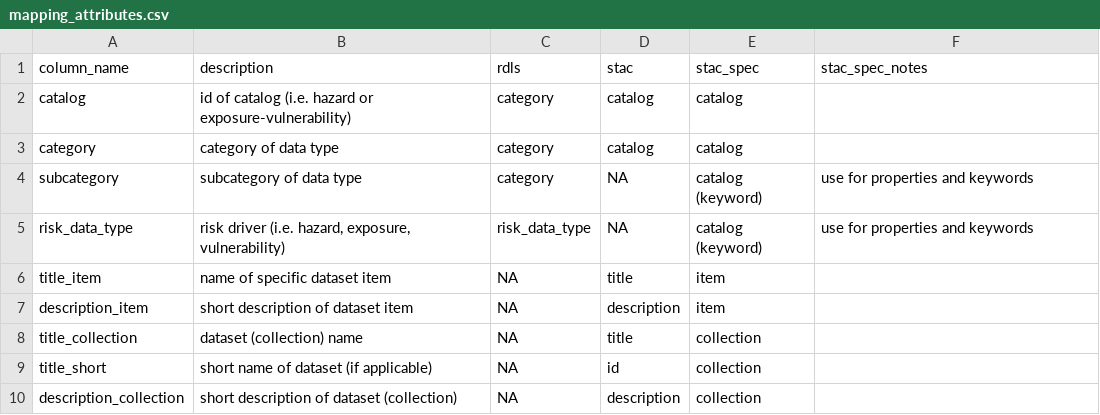
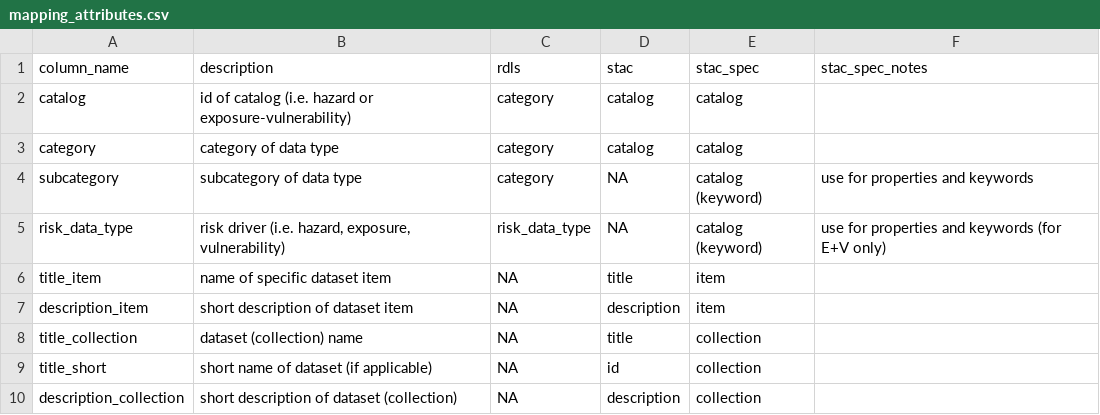
Before and after one commit to climate-risk-data/climate-risk-stac, a CSV file: csv/mapping_attributes.csv, drawn as a sheet; only a part is shown.

Commit message:
Update mapping_attributes.csv

```diff
--- a/csv/mapping_attributes.csv
+++ b/csv/mapping_attributes.csv
@@ -4,3 +4,3 @@ category,category of data type,category,catalog,catalog,
 subcategory,subcategory of data type,category,NA,catalog (keyword),use for properties and keywords
-risk_data_type,"risk driver (i.e. hazard, exposure, vulnerability)",risk_data_type,NA,catalog (keyword),use for properties and keywords
+risk_data_type,"risk driver (i.e. hazard, exposure, vulnerability)",risk_data_type,NA,catalog (keyword),use for properties and keywords (for E+V only)
 title_item,name of specific dataset item,NA,title,item,
```
